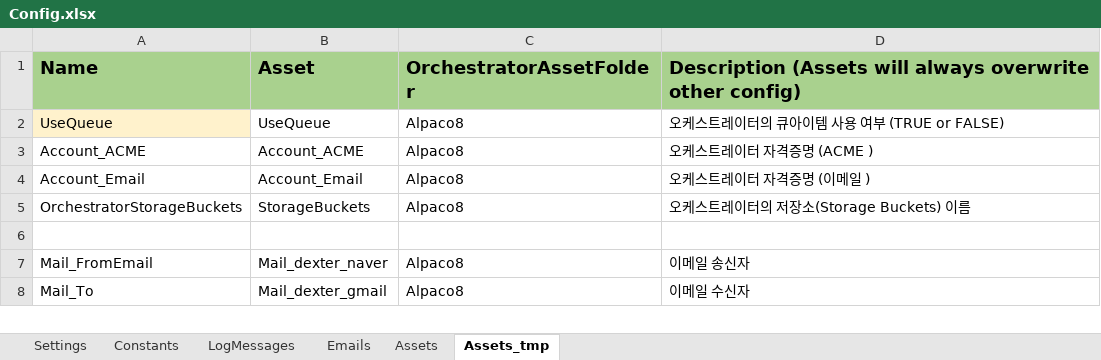
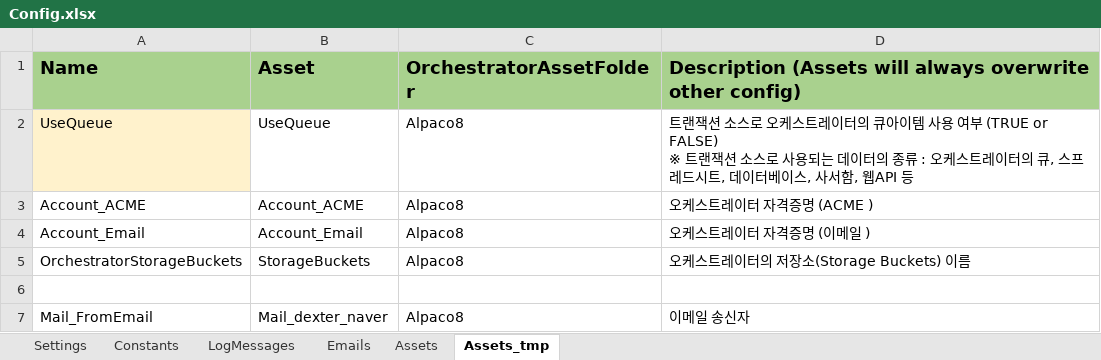
Before and after one commit to dexbob/RPA_Example, an Excel workbook: 21_오늘의_증권시황/Data/Config.xlsx, sheet Assets_tmp, drawn as a sheet; only a part is shown; the shorter side is filled out with more unchanged rows; values as stored, in another font and other column widths than the file's, no borders; ↵ is a line break in a cell; the diff names each change by its address in the sheet, - before the commit and + after, or states it on an @@ line.

```diff
--- a/21_오늘의_증권시황/Data/Config.xlsx (sheet Assets_tmp)
+++ b/21_오늘의_증권시황/Data/Config.xlsx (sheet Assets_tmp)
-D2: 오케스트레이터의 큐아이템 사용 여부 (TRUE or FALSE)
+D2: 트랜잭션 소스로 오케스트레이터의 큐아이템 사용 여부 (TRUE or FALSE) ↵ ※ 트랜잭션 소스로 사용되는 데이터의 종류 : 오케스트레이터의 큐, 스프레드시트, 데이터베이스, 사서함, 웹API 등
```
Also changed, not shown: sheet Assets, sheet Constants, 18 other files.
